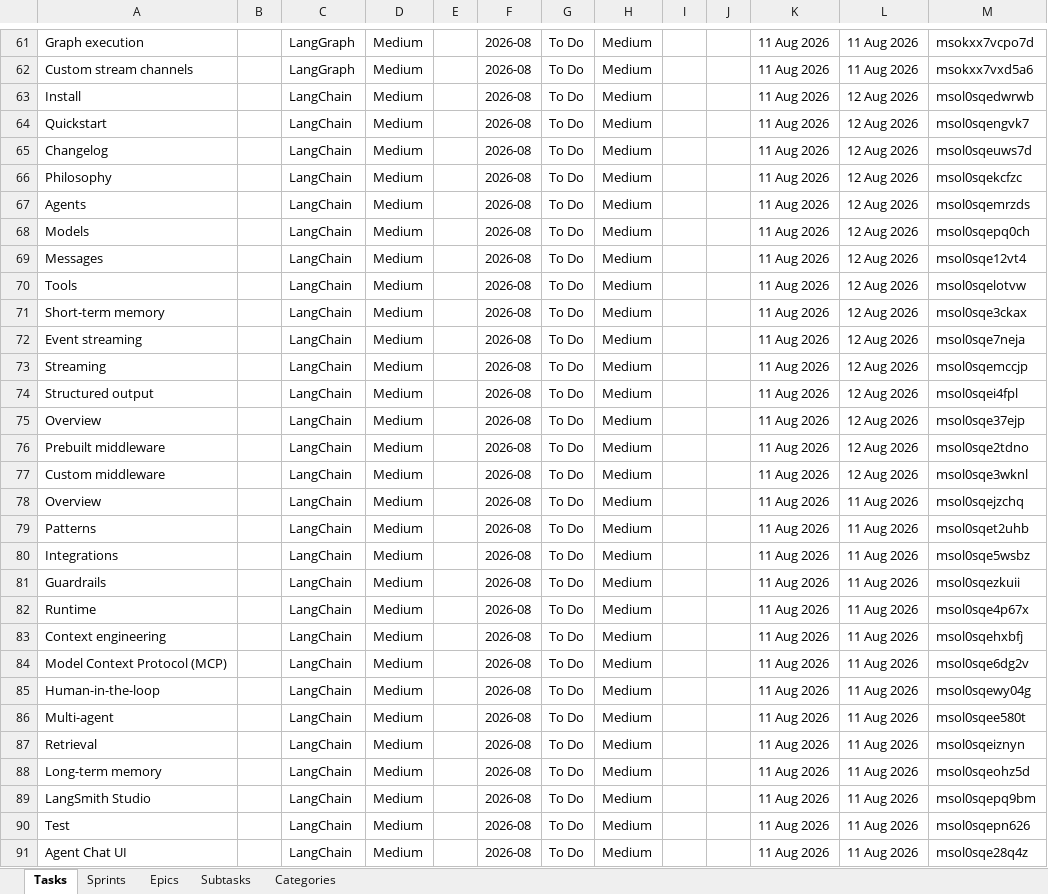
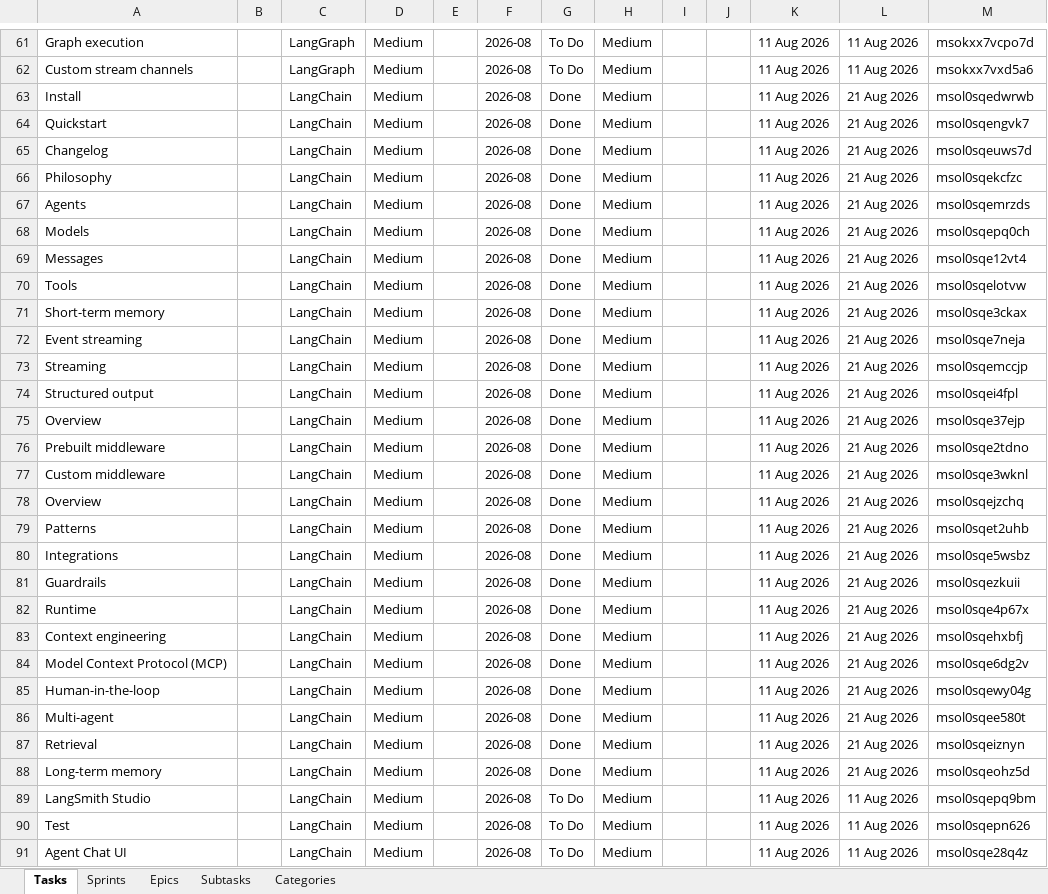
Before and after one commit to vimal-ram-k/Study-Tracker, an Excel workbook: db/tracker.xlsx, sheet Tasks, drawn as a sheet; only a part is shown, gaps mark what is left out; values as stored, in another font and other column widths than the file's, no borders; the diff covers the shown part only; the diff names each change by its address in the sheet, - before the commit and + after, or states it on an @@ line.

Commit message:
2026-08-21 23:07:05

```diff
--- a/db/tracker.xlsx (sheet Tasks)
+++ b/db/tracker.xlsx (sheet Tasks)
-G63:G88: To Do
+G63:G88: Done
-L63:L77: 12 Aug 2026
+L63:L77: 21 Aug 2026
-L78:L88: 11 Aug 2026
+L78:L88: 21 Aug 2026
```
Also changed, not shown: 8 edited cells elsewhere in this sheet, sheet Epics, sheet Subtasks, sheet Sprints.
